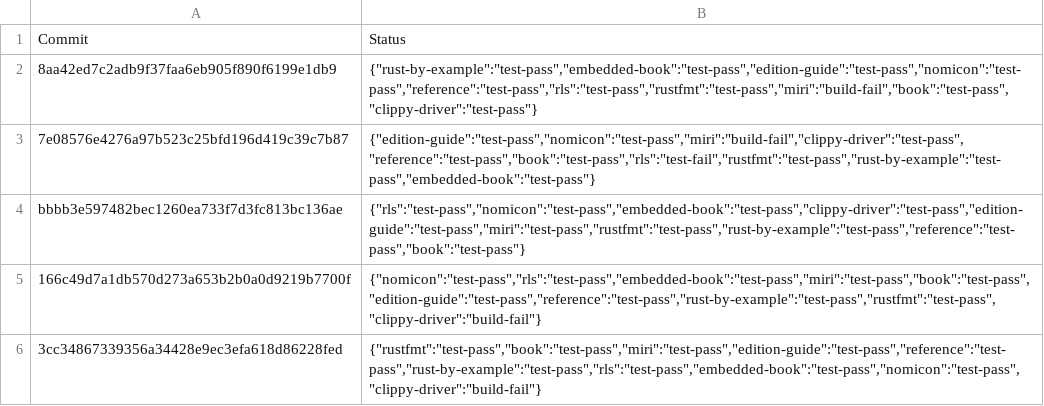
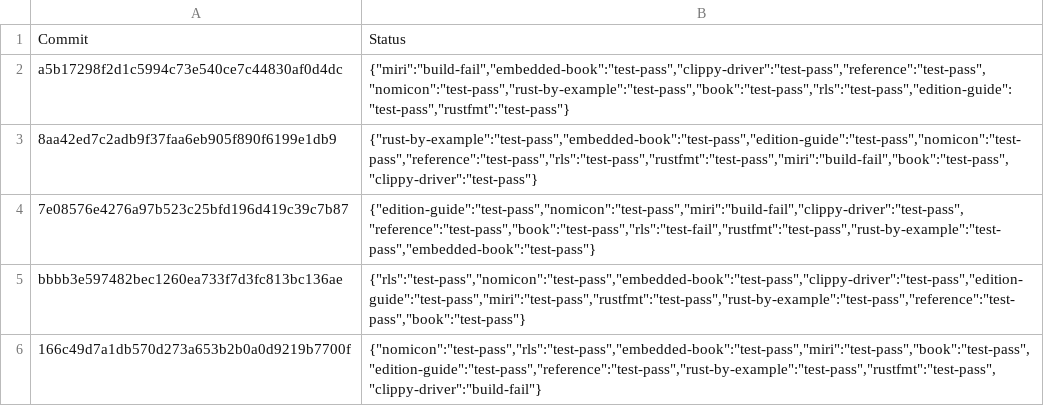
Before and after one commit to alexcrichton/rust-toolstate, a TSV file: history/linux.tsv, drawn as a sheet; only a part is shown; the shorter side is filled out with more unchanged rows.

Commit message:
(linux CI update)

```diff
--- a/history/linux.tsv
+++ b/history/linux.tsv
@@ -1,2 +1,3 @@
 Commit	Status
+a5b17298f2d1c5994c73e540ce7c44830af0d4dc	{"miri":"build-fail","embedded-book":"test-pass","clippy-driver":"test-pass","reference":"test-pass","nomicon":"test-pass","rust-by-example":"test-pass","book":"test-pass","rls":"test-pass","edition-guide":"test-pass","rustfmt":"test-pass"}
 8aa42ed7c2adb9f37faa6eb905f890f6199e1db9	{"rust-by-example":"test-pass","embedded-book":"test-pass","edition-guide":"test-pass","nomicon":"test-pass","reference":"test-pass","rls":"test-pass","rustfmt":"test-pass","miri":"build-fail","book":"test-pass","clippy-driver":"test-pass"}
```
